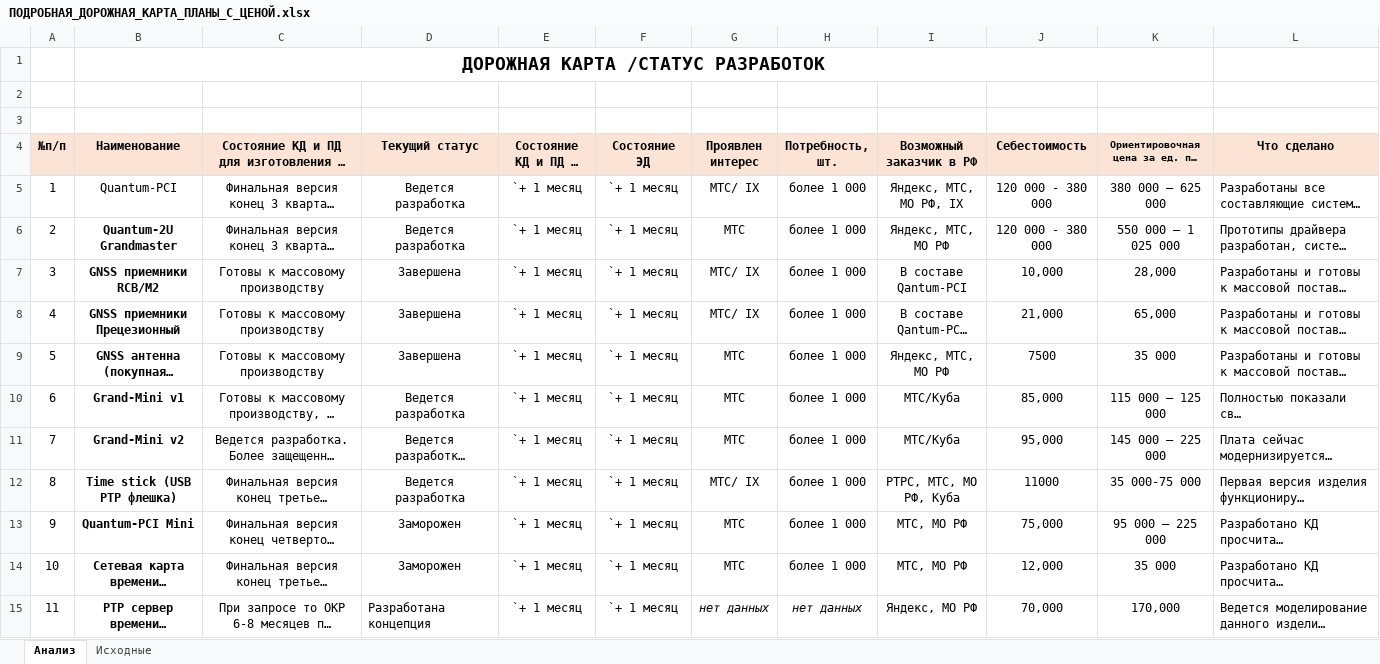
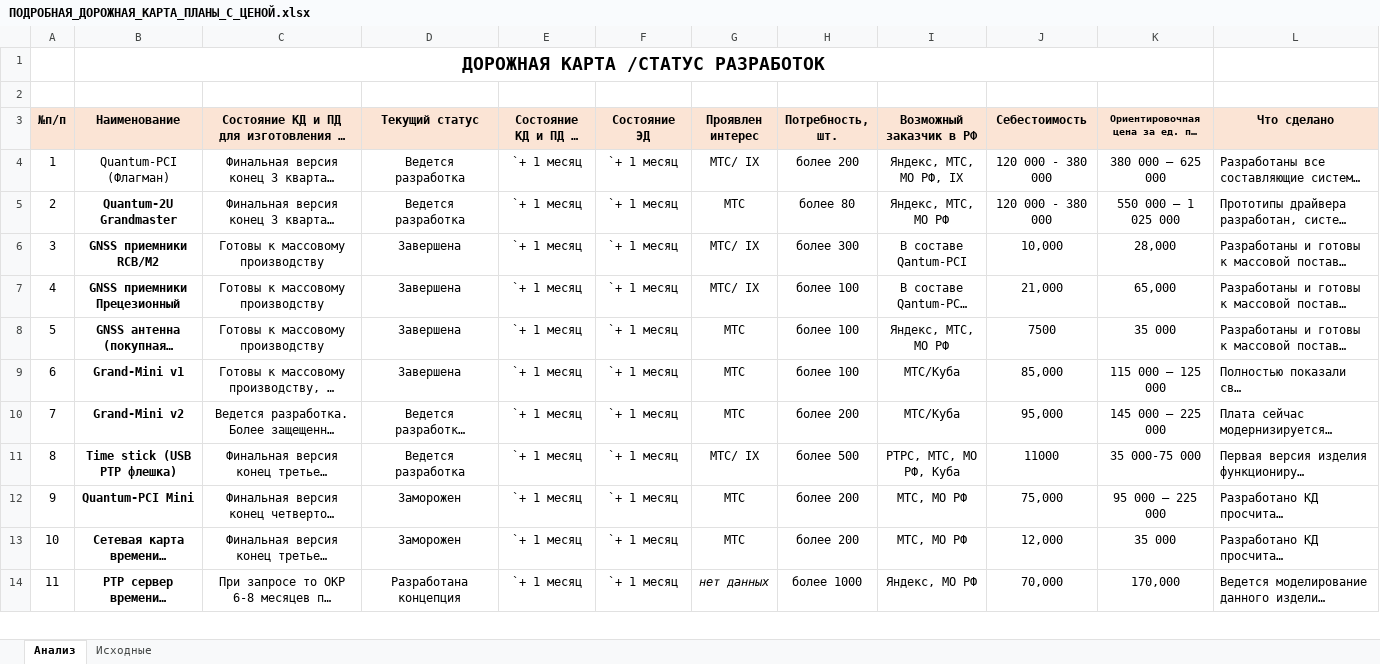
Before and after one commit to SiwaNetwork/QUANTUM, an Excel workbook: ДОКУМЕНТЫ/ПОДРОБНАЯ_ДОРОЖНАЯ_КАРТА_ПЛАНЫ_С_ЦЕНОЙ.xlsx, sheet Анализ, drawn as a sheet; only a part is shown; long unchanged cells end in …; values as stored, in another font and other column widths than the file's, no borders; removed rows and columns are numbered as before the commit, all else as after; the diff covers the shown part only; the diff names each change by its address in the sheet, - before the commit and + after, or states it on an @@ line.

```diff
--- a/ДОКУМЕНТЫ/ПОДРОБНАЯ_ДОРОЖНАЯ_КАРТА_ПЛАНЫ_С_ЦЕНОЙ.xlsx (sheet Анализ)
+++ b/ДОКУМЕНТЫ/ПОДРОБНАЯ_ДОРОЖНАЯ_КАРТА_ПЛАНЫ_С_ЦЕНОЙ.xlsx (sheet Анализ)
-row 3: (empty)
-B4 (Наименование): Quantum-PCI
+B4 (Наименование): Quantum-PCI (Флагман)
-H4 (Потребность, шт.): более 1 000
+H4 (Потребность, шт.): более 200
-H5 (Потребность, шт.): более 1 000
+H5 (Потребность, шт.): более 80
-H6 (Потребность, шт.): более 1 000
+H6 (Потребность, шт.): более 300
-H7:H9 (Потребность, шт.): более 1 000
+H7:H9 (Потребность, шт.): более 100
-D9 (Текущий статус): Ведется разработка
+D9 (Текущий статус): Завершена
-H10 (Потребность, шт.): более 1 000
+H10 (Потребность, шт.): более 200
-H11 (Потребность, шт.): более 1 000
+H11 (Потребность, шт.): более 500
-H12:H13 (Потребность, шт.): более 1 000
+H12:H13 (Потребность, шт.): более 200
-D14 alignment: left
+D14 alignment: center
-H14 (Потребность, шт.): нет данных
+H14 (Потребность, шт.): более 1000
-H14 italic: on
+H14 italic: off
```
Also changed, not shown: 6 edited cells and cell formats elsewhere in this sheet, 1 other file.
